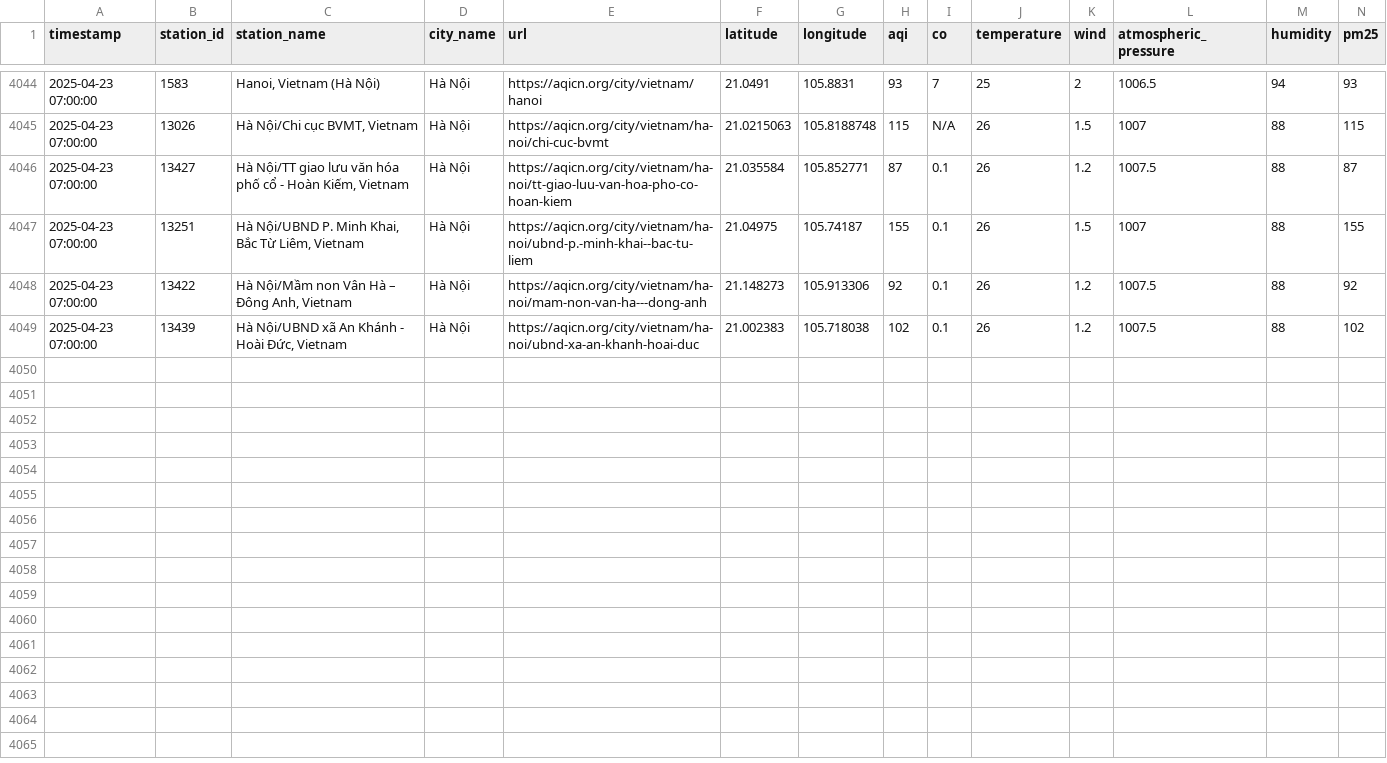
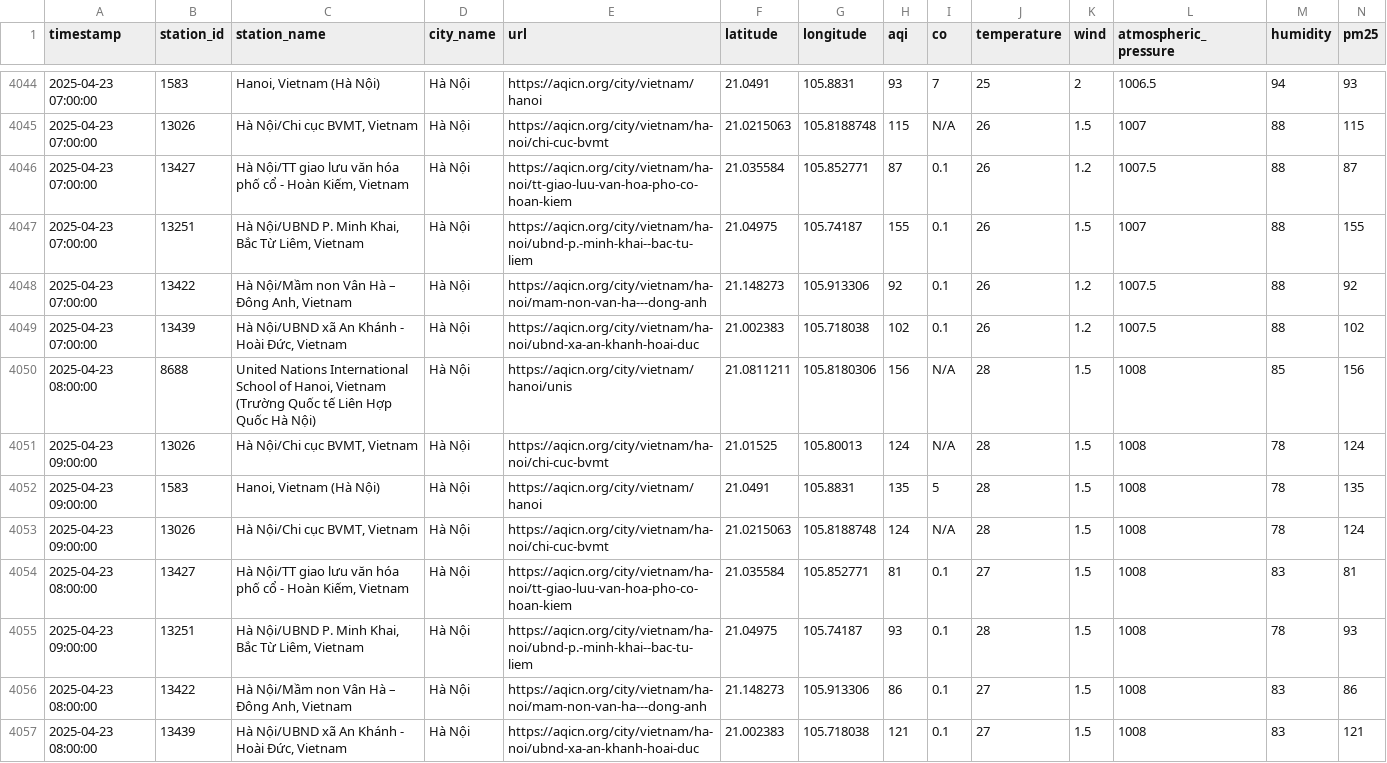
Before and after one commit to QuanIsMe7303/vietnam-air-quality-crawler, a CSV file: result/ha-noi/air_quality_ha-noi_04_2025.csv, drawn as a sheet; only a part is shown, gaps mark what is left out; rows hold the shown columns only; the diff names each change by its address in the sheet, - before the commit and + after, or states it on an @@ line.

```diff
--- a/result/ha-noi/air_quality_ha-noi_04_2025.csv
+++ b/result/ha-noi/air_quality_ha-noi_04_2025.csv
+row 4050: 2025-04-23 08:00:00 | 8688 | United Nations International School of Hanoi, Vietnam (Trường Quốc tế Liên Hợp Quốc Hà Nội) | Hà Nội | https://aqicn.org/city/vietnam/hanoi/unis | 21.0811211 | 105.8180306 | 156 | N/A | 28 | 1.5 | 1008 | 85 | 156
+row 4051: 2025-04-23 09:00:00 | 13026 | Hà Nội/Chi cục BVMT, Vietnam | Hà Nội | https://aqicn.org/city/vietnam/ha-noi/chi-cuc-bvmt | 21.01525 | 105.80013 | 124 | N/A | 28 | 1.5 | 1008 | 78 | 124
+row 4052: 2025-04-23 09:00:00 | 1583 | Hanoi, Vietnam (Hà Nội) | Hà Nội | https://aqicn.org/city/vietnam/hanoi | 21.0491 | 105.8831 | 135 | 5 | 28 | 1.5 | 1008 | 78 | 135
+row 4053: 2025-04-23 09:00:00 | 13026 | Hà Nội/Chi cục BVMT, Vietnam | Hà Nội | https://aqicn.org/city/vietnam/ha-noi/chi-cuc-bvmt | 21.0215063 | 105.8188748 | 124 | N/A | 28 | 1.5 | 1008 | 78 | 124
+row 4054: 2025-04-23 08:00:00 | 13427 | Hà Nội/TT giao lưu văn hóa phố cổ - Hoàn Kiếm, Vietnam | Hà Nội | https://aqicn.org/city/vietnam/ha-noi/tt-giao-luu-van-hoa-pho-co-hoan-kiem | 21.035584 | 105.852771 | 81 | 0.1 | 27 | 1.5 | 1008 | 83 | 81
+row 4055: 2025-04-23 09:00:00 | 13251 | Hà Nội/UBND P. Minh Khai, Bắc Từ Liêm, Vietnam | Hà Nội | https://aqicn.org/city/vietnam/ha-noi/ubnd-p.-minh-khai--bac-tu-liem | 21.04975 | 105.74187 | 93 | 0.1 | 28 | 1.5 | 1008 | 78 | 93
+row 4056: 2025-04-23 08:00:00 | 13422 | Hà Nội/Mầm non Vân Hà – Đông Anh, Vietnam | Hà Nội | https://aqicn.org/city/vietnam/ha-noi/mam-non-van-ha---dong-anh | 21.148273 | 105.913306 | 86 | 0.1 | 27 | 1.5 | 1008 | 83 | 86
+row 4057: 2025-04-23 08:00:00 | 13439 | Hà Nội/UBND xã An Khánh - Hoài Đức, Vietnam | Hà Nội | https://aqicn.org/city/vietnam/ha-noi/ubnd-xa-an-khanh-hoai-duc | 21.002383 | 105.718038 | 121 | 0.1 | 27 | 1.5 | 1008 | 83 | 121
```
Also changed, not shown: result/can-tho/air_quality_can-tho_04_2025.csv, result/cao-bang/air_quality_cao-bang_04_2025.csv, 7 other files.
